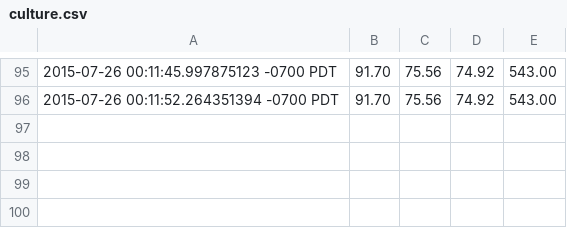
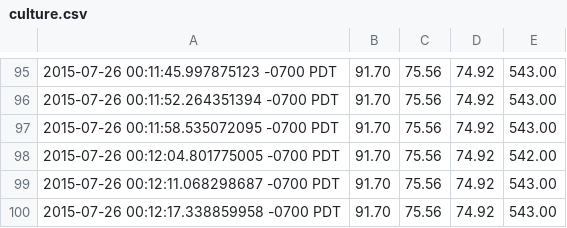
Before and after one commit to lovettbarron/culture-monitor, a CSV file: culture.csv, drawn as a sheet; only a part is shown, gaps mark what is left out.

```diff
--- a/culture.csv
+++ b/culture.csv
@@ -96 +96,5 @@
 2015-07-26 00:11:52.264351394 -0700 PDT,91.70,75.56,74.92,543.00
+2015-07-26 00:11:58.535072095 -0700 PDT,91.70,75.56,74.92,543.00
+2015-07-26 00:12:04.801775005 -0700 PDT,91.70,75.56,74.92,542.00
+2015-07-26 00:12:11.068298687 -0700 PDT,91.70,75.56,74.92,543.00
+2015-07-26 00:12:17.338859958 -0700 PDT,91.70,75.56,74.92,543.00
```
Also changed, not shown: 2 other files.
